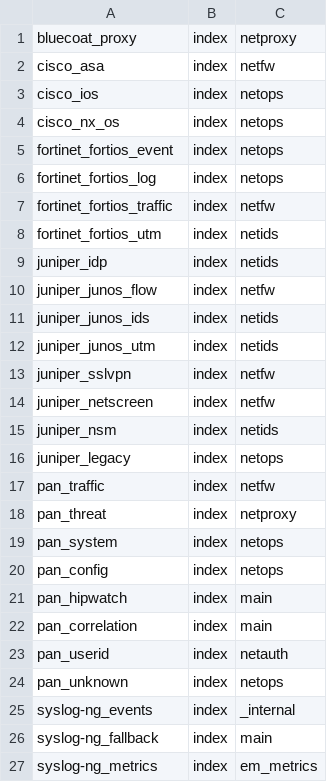
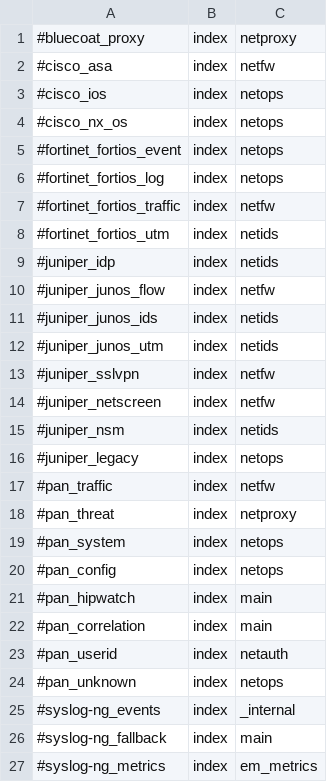
Before and after one commit to splunk/splunk-connect-for-syslog, a CSV file: package/etc/context-local/splunk_index.csv, drawn as a sheet.

```diff
--- a/package/etc/context-local/splunk_index.csv
+++ b/package/etc/context-local/splunk_index.csv
@@ -1,27 +1,27 @@
-bluecoat_proxy,index,netproxy
-cisco_asa,index,netfw
-cisco_ios,index,netops
-cisco_nx_os,index,netops
-fortinet_fortios_event,index,netops
-fortinet_fortios_log,index,netops
-fortinet_fortios_traffic,index,netfw
-fortinet_fortios_utm,index,netids
-juniper_idp,index,netids
-juniper_junos_flow,index,netfw
-juniper_junos_ids,index,netids
-juniper_junos_utm,index,netids
-juniper_sslvpn,index,netfw
-juniper_netscreen,index,netfw
-juniper_nsm,index,netids
-juniper_legacy,index,netops
-pan_traffic,index,netfw
-pan_threat,index,netproxy
-pan_system,index,netops
-pan_config,index,netops
-pan_hipwatch,index,main
-pan_correlation,index,main
-pan_userid,index,netauth
-pan_unknown,index,netops
-syslog-ng_events,index,_internal
-syslog-ng_fallback,index,main
-syslog-ng_metrics,index,em_metrics
+#bluecoat_proxy,index,netproxy
+#cisco_asa,index,netfw
+#cisco_ios,index,netops
+#cisco_nx_os,index,netops
+#fortinet_fortios_event,index,netops
+#fortinet_fortios_log,index,netops
+#fortinet_fortios_traffic,index,netfw
+#fortinet_fortios_utm,index,netids
+#juniper_idp,index,netids
+#juniper_junos_flow,index,netfw
+#juniper_junos_ids,index,netids
+#juniper_junos_utm,index,netids
+#juniper_sslvpn,index,netfw
+#juniper_netscreen,index,netfw
+#juniper_nsm,index,netids
+#juniper_legacy,index,netops
+#pan_traffic,index,netfw
+#pan_threat,index,netproxy
+#pan_system,index,netops
+#pan_config,index,netops
+#pan_hipwatch,index,main
+#pan_correlation,index,main
+#pan_userid,index,netauth
+#pan_unknown,index,netops
+#syslog-ng_events,index,_internal
+#syslog-ng_fallback,index,main
+#syslog-ng_metrics,index,em_metrics
```
Also changed, not shown: 8 other files.
